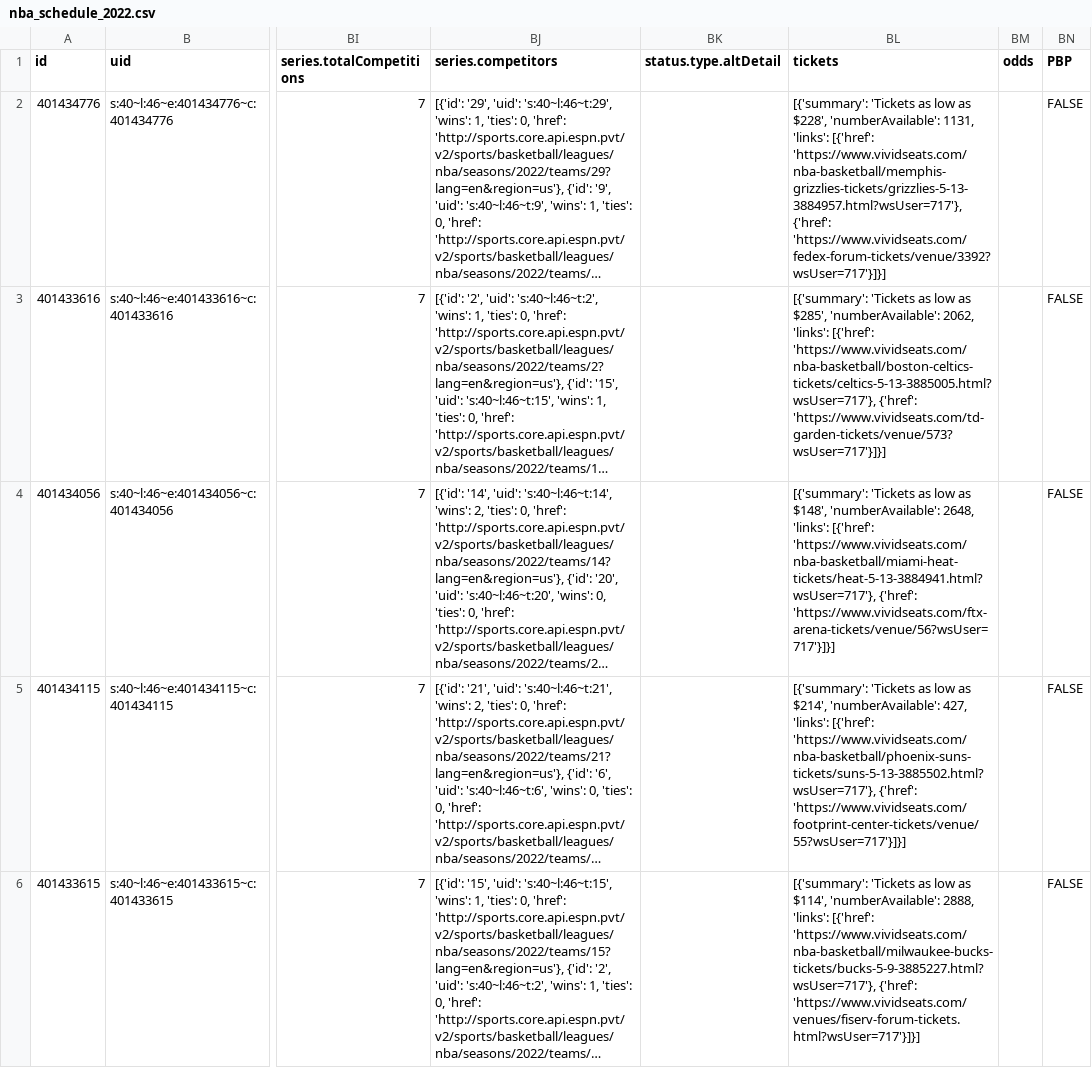
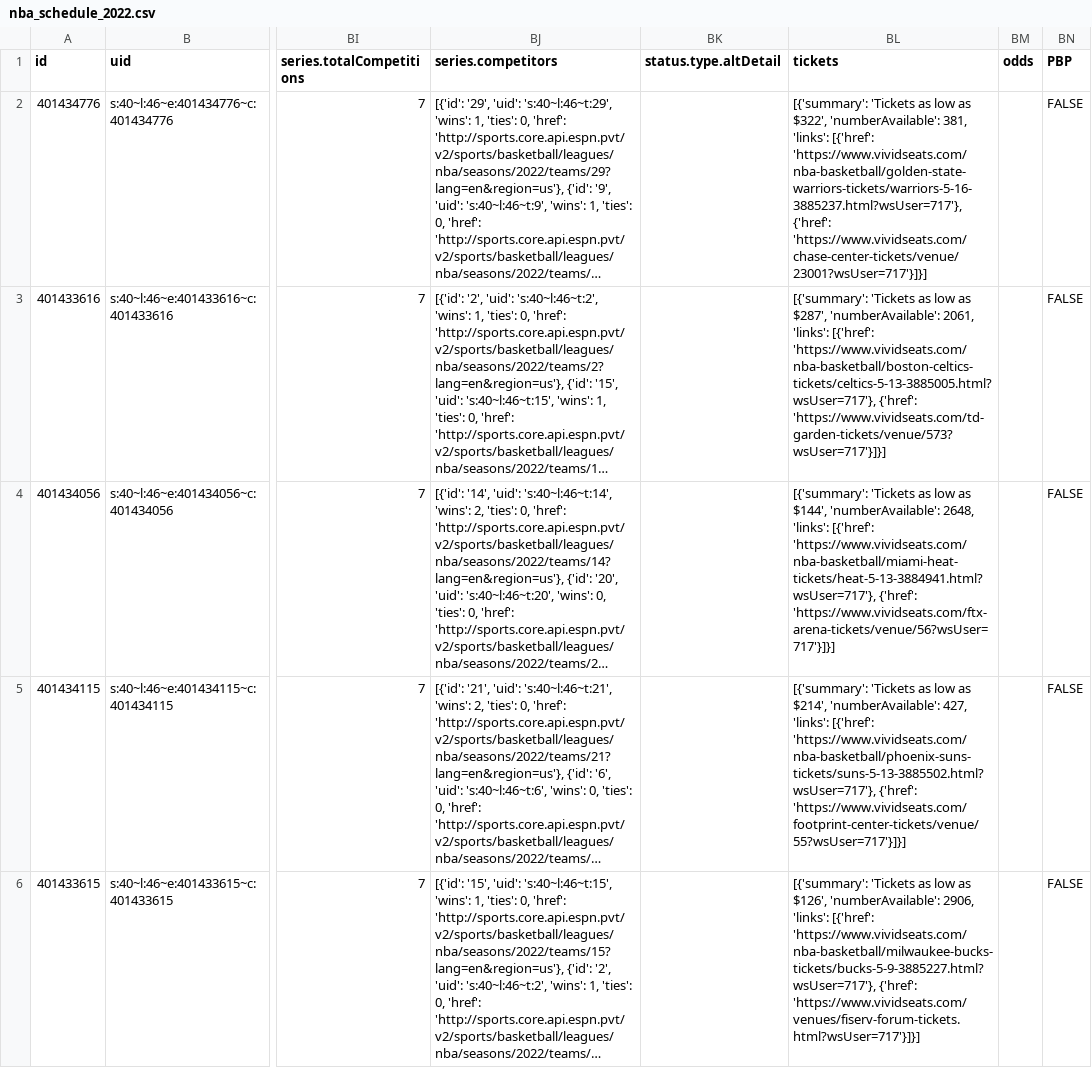
Before and after one commit to sportsdataverse/hoopR-data, a CSV file: nba/schedules/csv/nba_schedule_2022.csv, drawn as a sheet; only a part is shown, gaps mark what is left out; long unchanged cells end in …; the diff covers the shown part only; the diff names each change by its address in the sheet, - before the commit and + after, or states it on an @@ line.

Commit message:
NBA and MBB Play-by-Play and Schedules update

```diff
--- a/nba/schedules/csv/nba_schedule_2022.csv
+++ b/nba/schedules/csv/nba_schedule_2022.csv
-BL2 (tickets): …low as $228', 'numberAvailable': 1131, 'links': [{'href': 'https://www.vividseats.com/nba-basketball/memphis-grizzlies-tickets/grizzlies-5-13-3884957.html?wsUser=717'}, {'href': 'https://www.vividseats.com/fedex-forum-tickets/venue/3392?wsUser=717'}]}]
+BL2 (tickets): …low as $322', 'numberAvailable': 381, 'links': [{'href': 'https://www.vividseats.com/nba-basketball/golden-state-warriors-tickets/warriors-5-16-3885237.html?wsUser=717'}, {'href': 'https://www.vividseats.com/chase-center-tickets/venue/23001?wsUser=717'}]}]
-BL3 (tickets): …low as $285', 'numberAvailable': 2062, 'links': [{'href':…
+BL3 (tickets): …low as $287', 'numberAvailable': 2061, 'links': [{'href':…
-BL4 (tickets): …low as $148', 'numberAvailable': 2648,…
+BL4 (tickets): …low as $144', 'numberAvailable': 2648,…
-BL6 (tickets): …low as $114', 'numberAvailable': 2888, 'links': [{'href':…
+BL6 (tickets): …low as $126', 'numberAvailable': 2906, 'links': [{'href':…
```
Also changed, not shown: 16 edited cells elsewhere in this file, 32 other files.
